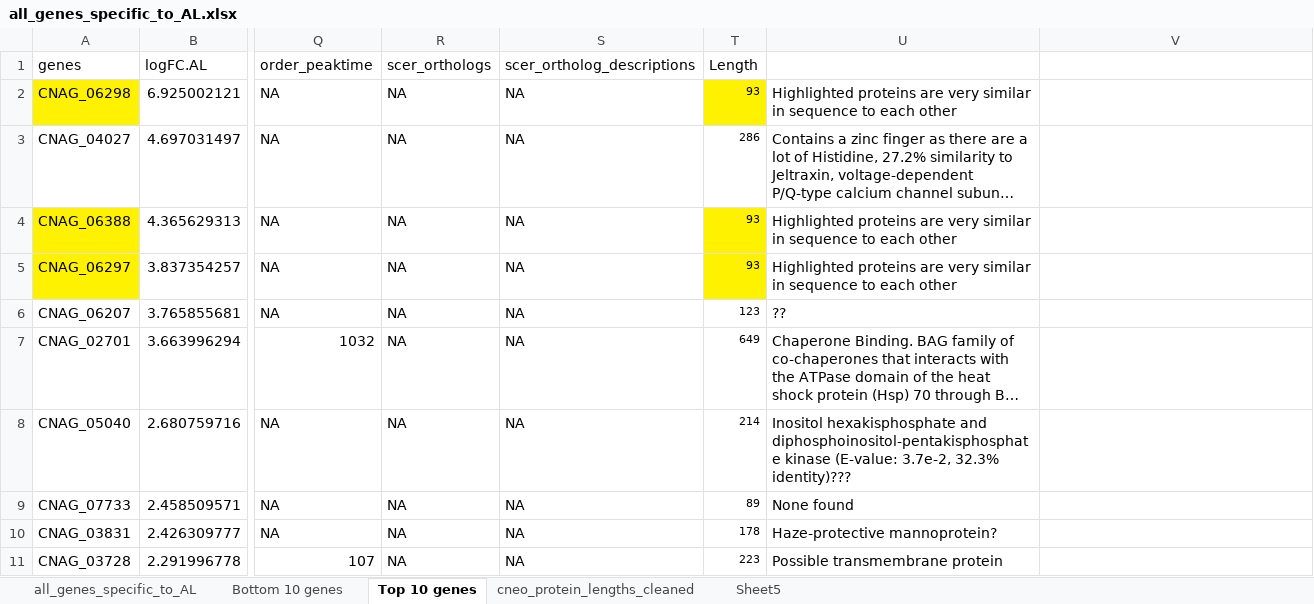
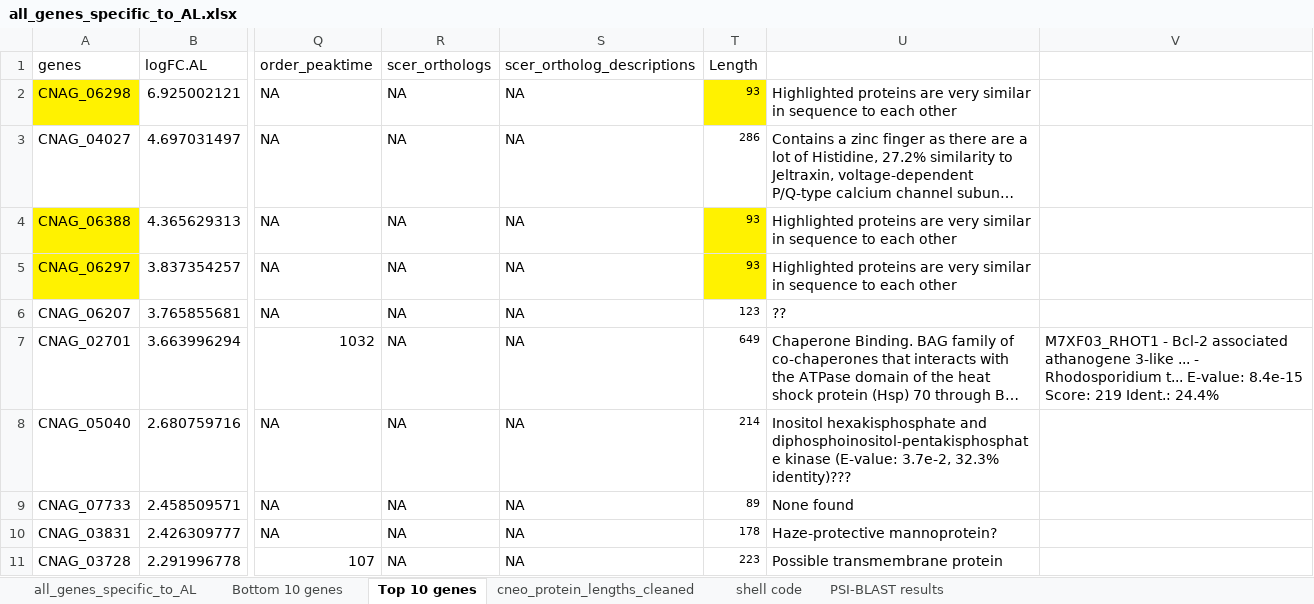
Before and after one commit to IgnatiusPang/Fungal_Drug_Synergy, an Excel workbook: cneo_synergy/Results/Compare_Fold_Change/all_genes_specific_to_AL.xlsx, sheet Top 10 genes, drawn as a sheet; only a part is shown, gaps mark what is left out; long unchanged cells end in …; values as stored, in another font and other column widths than the file's, no borders; charts and pictures not drawn; the diff names each change by its address in the sheet, - before the commit and + after, or states it on an @@ line.

```diff
--- a/cneo_synergy/Results/Compare_Fold_Change/all_genes_specific_to_AL.xlsx (sheet Top 10 genes)
+++ b/cneo_synergy/Results/Compare_Fold_Change/all_genes_specific_to_AL.xlsx (sheet Top 10 genes)
-sheet tab: Sheet5
+sheet tab: shell code
+sheet tab: PSI-BLAST results
-V7: (empty)
+V7: M7XF03_RHOT1 - Bcl-2 associated athanogene 3-like ... - Rhodosporidium t... E-value: 8.4e-15 Score: 219 Ident.: 24.4%
```
Also changed, not shown: sheet all_genes_specific_to_AL, 6 other files.
